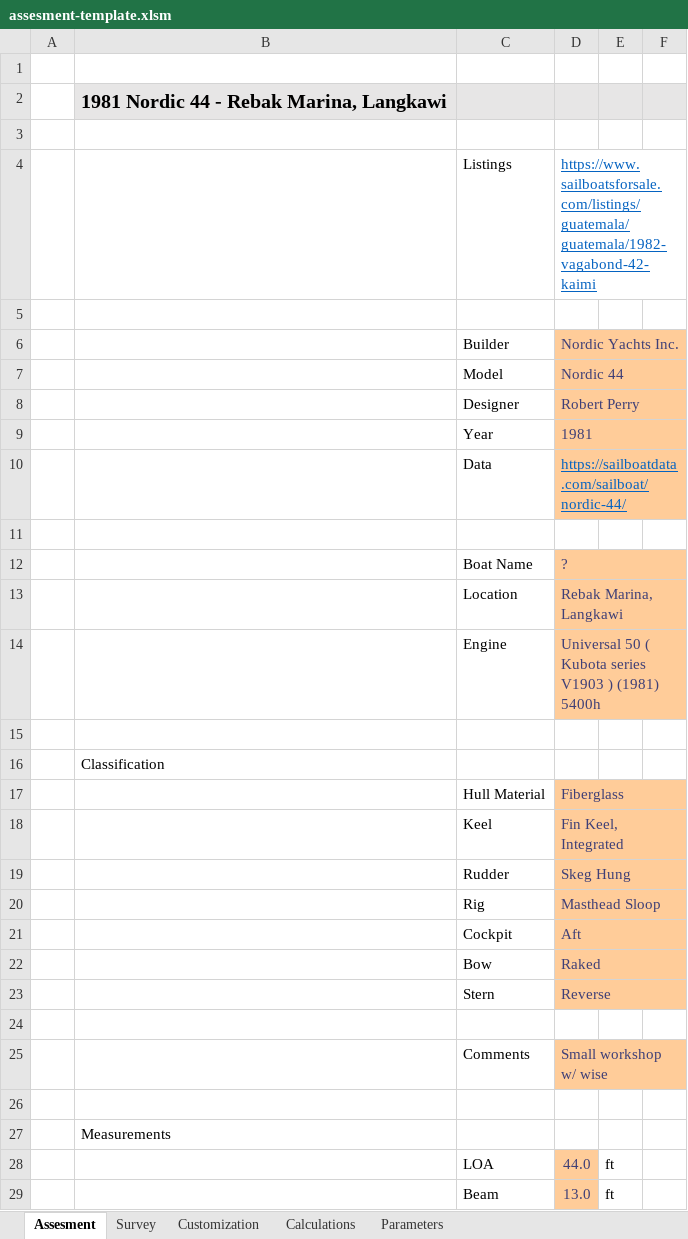
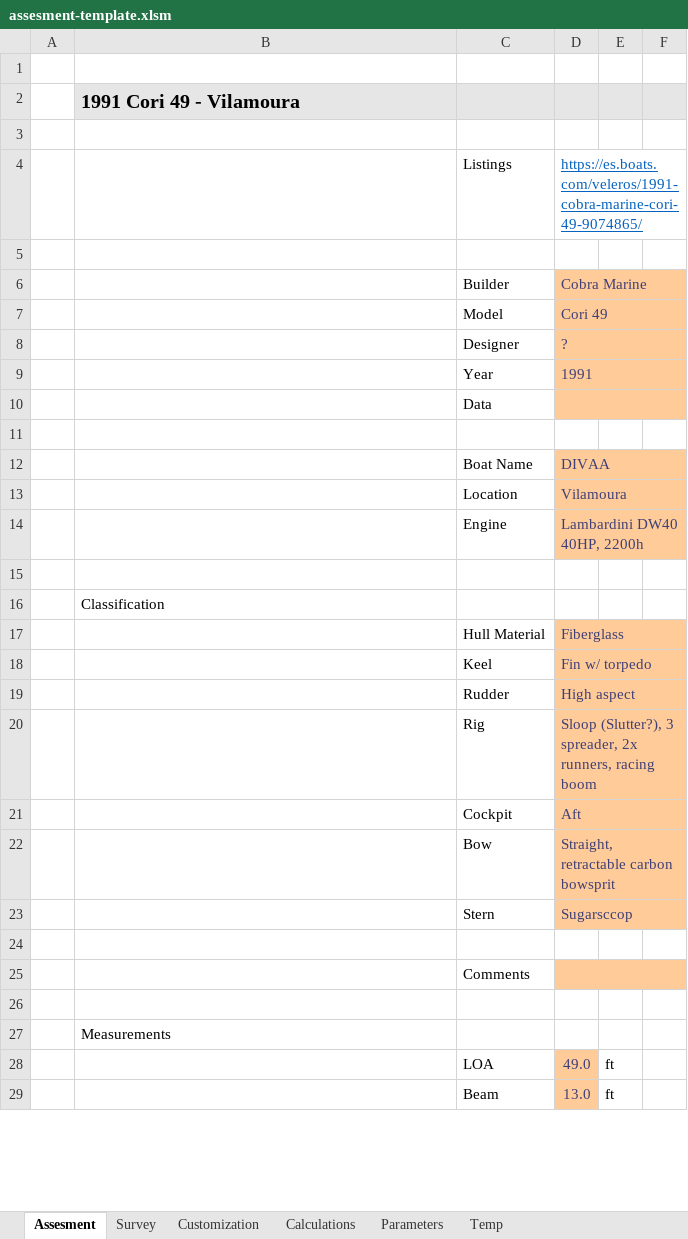
Before and after one commit to samarai-jk/sos, an Excel workbook: assesment-template.xlsm, sheet Assesment, drawn as a sheet; only a part is shown; values as stored, in another font and other column widths than the file's, no borders; charts and pictures and conditional formats not drawn; the diff covers the shown part only; the diff names each change by its address in the sheet, - before the commit and + after, or states it on an @@ line.

```diff
--- a/assesment-template.xlsm (sheet Assesment)
+++ b/assesment-template.xlsm (sheet Assesment)
+sheet tab: Temp
-B2: 1981 Nordic 44 - Rebak Marina, Langkawi
+B2: 1991 Cori 49 - Vilamoura
-D4: https://www.sailboatsforsale.com/listings/guatemala/guatemala/1982-vagabond-42-kaimi
+D4: https://es.boats.com/veleros/1991-cobra-marine-cori-49-9074865/
-D6: Nordic Yachts Inc.
+D6: Cobra Marine
-D7: Nordic 44
+D7: Cori 49
-D8: Robert Perry
+D8: ?
-D9: 1981
+D9: 1991
-D10: https://sailboatdata.com/sailboat/nordic-44/
+D10: (empty)
-D12: ?
+D12: DIVAA
-D13: Rebak Marina, Langkawi
+D13: Vilamoura
-D14: Universal 50 ( Kubota series V1903 ) (1981) 5400h
+D14: Lambardini DW40 40HP, 2200h
-D18: Fin Keel, Integrated
+D18: Fin w/ torpedo
-D19: Skeg Hung
+D19: High aspect
-D20: Masthead Sloop
+D20: Sloop (Slutter?), 3 spreader, 2x runners, racing boom
-D22: Raked
+D22: Straight, retractable carbon bowsprit
-D23: Reverse
+D23: Sugarsccop
-D25: Small workshop w/ wise
+D25: (empty)
-D28: 44.0
+D28: 49.0
```
Also changed, not shown: 24 added rows, 12 removed rows, 27 edited cells and cell formats elsewhere in this sheet, sheet Calculations, sheet Survey, sheet Customization, formulas that keep their value, hidden cells, charts or pictures, energy-management.xlsx.
